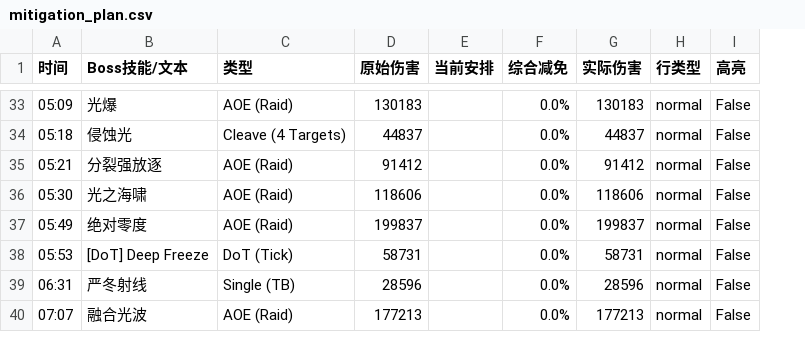
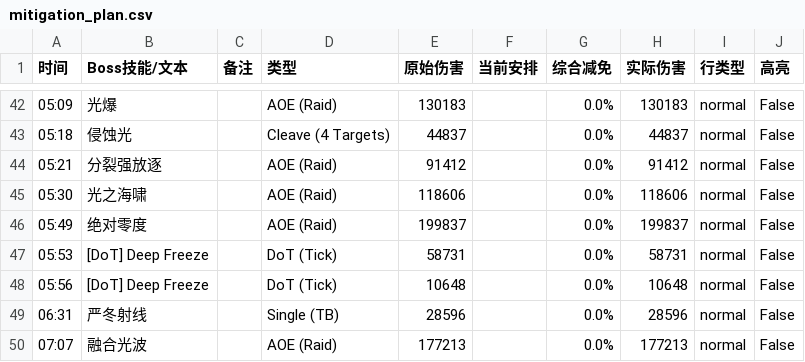
Before and after one commit to Wersd234/FF14Monitor, a CSV file: mitigation_plan.csv, drawn as a sheet; only a part is shown, gaps mark what is left out; the diff covers the shown part only; the diff names each change by its address in the sheet, - before the commit and + after, or states it on an @@ line.

```diff
--- a/mitigation_plan.csv
+++ b/mitigation_plan.csv
+column C (备注), empty
+row 48: 05:56 | [DoT] Deep Freeze |  | DoT (Tick) | 10648 |  | 0.0% | 10648 | normal | False
```
Also changed, not shown: 9 added rows and 4 edited cells elsewhere in this file, 4 other files.
